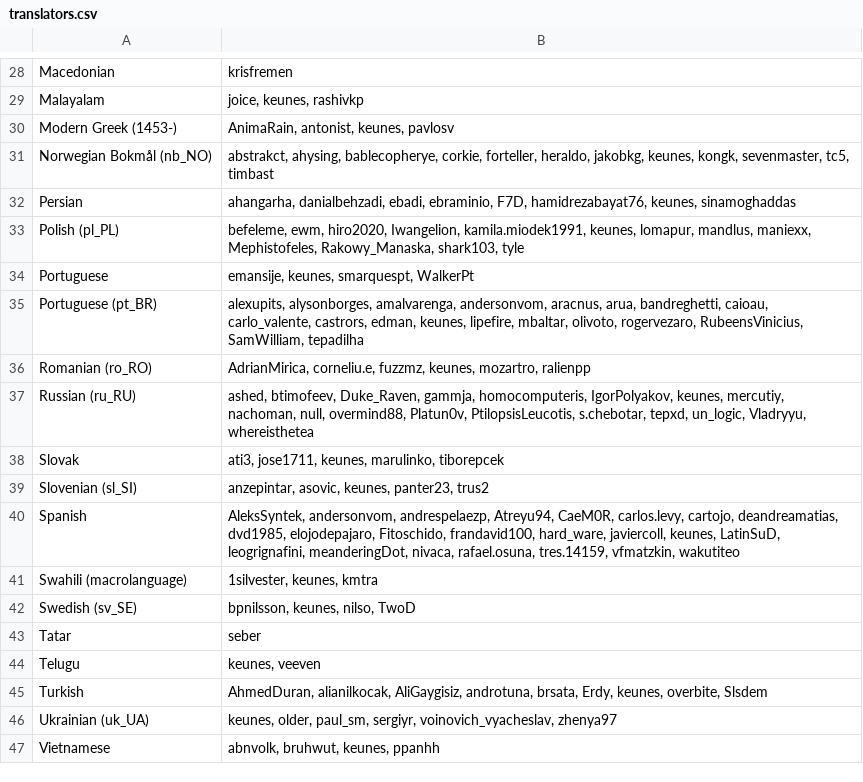
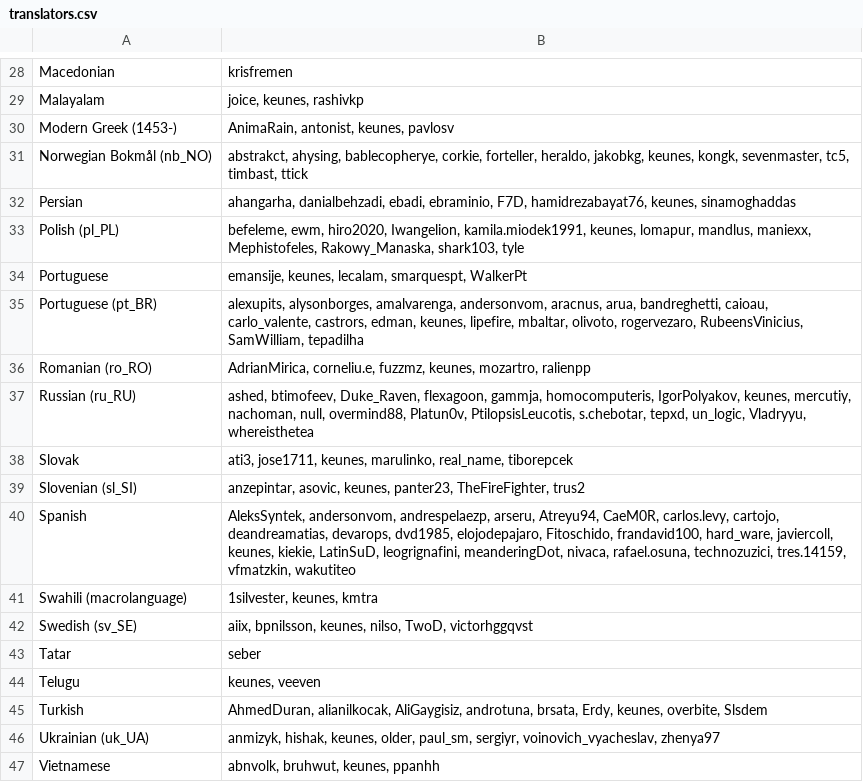
Before and after one commit to AntennaPod/AntennaPod, a CSV file: app/src/main/assets/translators.csv, drawn as a sheet; only a part is shown, gaps mark what is left out; the diff covers the shown part only.

```diff
--- a/app/src/main/assets/translators.csv
+++ b/app/src/main/assets/translators.csv
@@ -30,14 +30,14 @@ Malayalam;joice, keunes, rashivkp
 Modern Greek (1453-);AnimaRain, antonist, keunes, pavlosv
-Norwegian Bokmål (nb_NO);abstrakct, ahysing, bablecopherye, corkie, forteller, heraldo, jakobkg, keunes, kongk, sevenmaster, tc5, timbast
+Norwegian Bokmål (nb_NO);abstrakct, ahysing, bablecopherye, corkie, forteller, heraldo, jakobkg, keunes, kongk, sevenmaster, tc5, timbast, ttick
 Persian;ahangarha, danialbehzadi, ebadi, ebraminio, F7D, hamidrezabayat76, keunes, sinamoghaddas
 Polish (pl_PL);befeleme, ewm, hiro2020, Iwangelion, kamila.miodek1991, keunes, lomapur, mandlus, maniexx, Mephistofeles, Rakowy_Manaska, shark103, tyle
-Portuguese;emansije, keunes, smarquespt, WalkerPt
+Portuguese;emansije, keunes, lecalam, smarquespt, WalkerPt
 Portuguese (pt_BR);alexupits, alysonborges, amalvarenga, andersonvom, aracnus, arua, bandreghetti, caioau, carlo_valente, castrors, edman, keunes, lipefire, mbaltar, olivoto, rogervezaro, RubeensVinicius, SamWilliam, tepadilha
 Romanian (ro_RO);AdrianMirica, corneliu.e, fuzzmz, keunes, mozartro, ralienpp
-Russian (ru_RU);ashed, btimofeev, Duke_Raven, gammja, homocomputeris, IgorPolyakov, keunes, mercutiy, nachoman, null, overmind88, Platun0v, PtilopsisLeucotis, s.chebotar, tepxd, un_logic, Vladryyu, whereisthetea
-Slovak;ati3, jose1711, keunes, marulinko, tiborepcek
-Slovenian (sl_SI);anzepintar, asovic, keunes, panter23, trus2
-Spanish;AleksSyntek, andersonvom, andrespelaezp, Atreyu94, CaeM0R, carlos.levy, cartojo, deandreamatias, dvd1985, elojodepajaro, Fitoschido, frandavid100, hard_ware, javiercoll, keunes, LatinSuD, leogrignafini, meanderingDot, nivaca, rafael.osuna, tres.14159, vfmatzkin, wakutiteo
+Russian (ru_RU);ashed, btimofeev, Duke_Raven, flexagoon, gammja, homocomputeris, IgorPolyakov, keunes, mercutiy, nachoman, null, overmind88, Platun0v, PtilopsisLeucotis, s.chebotar, tepxd, un_logic, Vladryyu, whereisthetea
+Slovak;ati3, jose1711, keunes, marulinko, real_name, tiborepcek
+Slovenian (sl_SI);anzepintar, asovic, keunes, panter23, TheFireFighter, trus2
+Spanish;AleksSyntek, andersonvom, andrespelaezp, arseru, Atreyu94, CaeM0R, carlos.levy, cartojo, deandreamatias, devarops, dvd1985, elojodepajaro, Fitoschido, frandavid100, hard_ware, javiercoll, keunes, kiekie, LatinSuD, leogrignafini, meanderingDot, nivaca, rafael.osuna, technozuzici, tres.14159, vfmatzkin, wakutiteo
 Swahili (macrolanguage);1silvester, keunes, kmtra
-Swedish (sv_SE);bpnilsson, keunes, nilso, TwoD
+Swedish (sv_SE);aiix, bpnilsson, keunes, nilso, TwoD, victorhggqvst
 Tatar;seber
@@ -45,3 +45,3 @@ Telugu;keunes, veeven
 Turkish;AhmedDuran, alianilkocak, AliGaygisiz, androtuna, brsata, Erdy, keunes, overbite, Slsdem
-Ukrainian (uk_UA);keunes, older, paul_sm, sergiyr, voinovich_vyacheslav, zhenya97
+Ukrainian (uk_UA);anmizyk, hishak, keunes, older, paul_sm, sergiyr, voinovich_vyacheslav, zhenya97
 Vietnamese;abnvolk, bruhwut, keunes, ppanhh
```
Also changed, not shown: 10 edited cells elsewhere in this file, app/src/main/assets/developers.csv, 1 other file.
